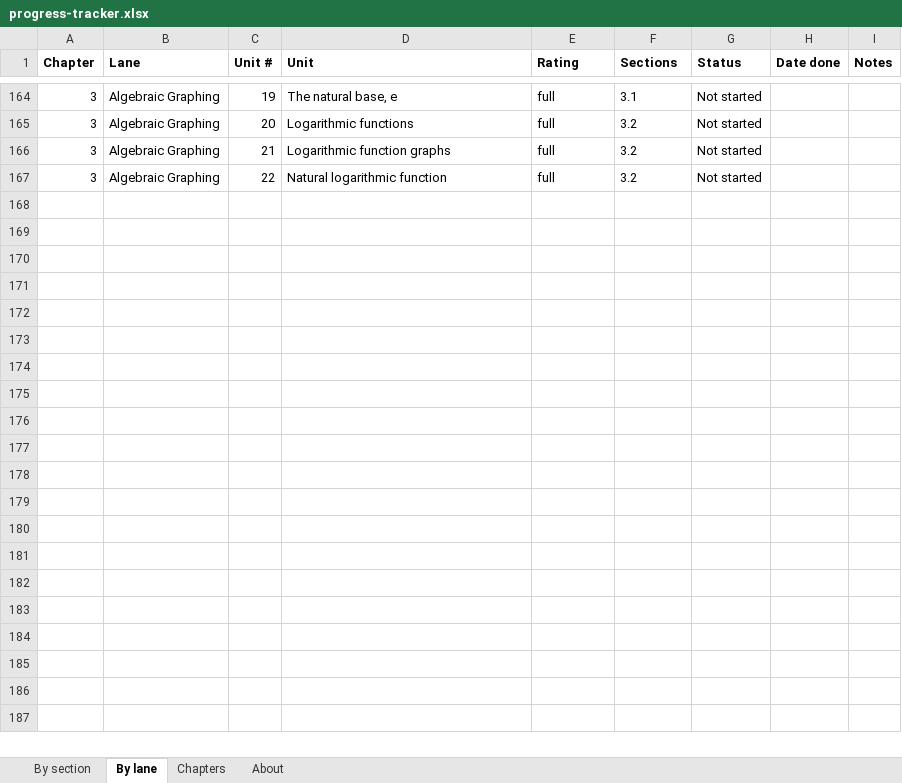
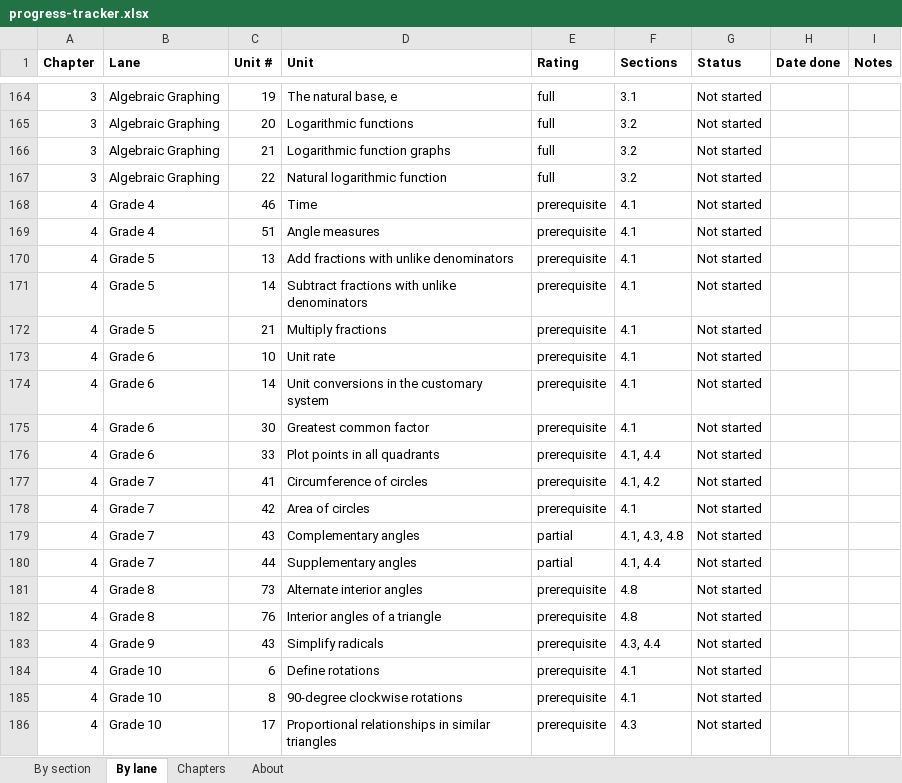
Before and after one commit to montge/pre-calculus-tutor, an Excel workbook: dist/progress-tracker.xlsx, sheet By lane, drawn as a sheet; only a part is shown, gaps mark what is left out; values as stored, in another font and other column widths than the file's, no borders; conditional formats not drawn; the diff covers the shown part only; the diff names each change by its address in the sheet, - before the commit and + after, or states it on an @@ line.

```diff
--- a/dist/progress-tracker.xlsx (sheet By lane)
+++ b/dist/progress-tracker.xlsx (sheet By lane)
+row 168: 4 | Grade 4 | 46 | Time | prerequisite | 4.1 | Not started
+row 169: 4 | Grade 4 | 51 | Angle measures | prerequisite | 4.1 | Not started
+row 170: 4 | Grade 5 | 13 | Add fractions with unlike denominators | prerequisite | 4.1 | Not started
+row 171: 4 | Grade 5 | 14 | Subtract fractions with unlike denominators | prerequisite | 4.1 | Not started
+row 172: 4 | Grade 5 | 21 | Multiply fractions | prerequisite | 4.1 | Not started
+row 173: 4 | Grade 6 | 10 | Unit rate | prerequisite | 4.1 | Not started
+row 174: 4 | Grade 6 | 14 | Unit conversions in the customary system | prerequisite | 4.1 | Not started
+row 175: 4 | Grade 6 | 30 | Greatest common factor | prerequisite | 4.1 | Not started
+row 176: 4 | Grade 6 | 33 | Plot points in all quadrants | prerequisite | 4.1, 4.4 | Not started
+row 177: 4 | Grade 7 | 41 | Circumference of circles | prerequisite | 4.1, 4.2 | Not started
+row 178: 4 | Grade 7 | 42 | Area of circles | prerequisite | 4.1 | Not started
+row 179: 4 | Grade 7 | 43 | Complementary angles | partial | 4.1, 4.3, 4.8 | Not started
+row 180: 4 | Grade 7 | 44 | Supplementary angles | partial | 4.1, 4.4 | Not started
+row 181: 4 | Grade 8 | 73 | Alternate interior angles | prerequisite | 4.8 | Not started
+row 182: 4 | Grade 8 | 76 | Interior angles of a triangle | prerequisite | 4.8 | Not started
+row 183: 4 | Grade 9 | 43 | Simplify radicals | prerequisite | 4.3, 4.4 | Not started
+row 184: 4 | Grade 10 | 6 | Define rotations | prerequisite | 4.1 | Not started
+row 185: 4 | Grade 10 | 8 | 90-degree clockwise rotations | prerequisite | 4.1 | Not started
+row 186: 4 | Grade 10 | 17 | Proportional relationships in similar triangles | prerequisite | 4.3 | Not started
```
Also changed, not shown: 52 added rows elsewhere in this sheet, sheet By section, sheet About, 12 other files.
